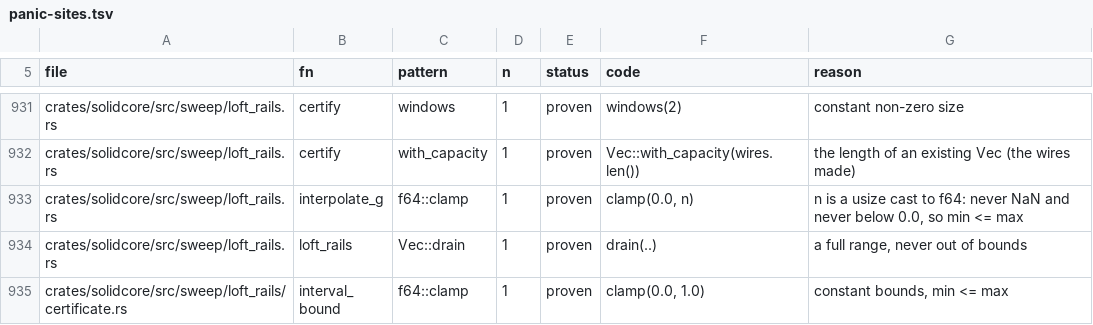
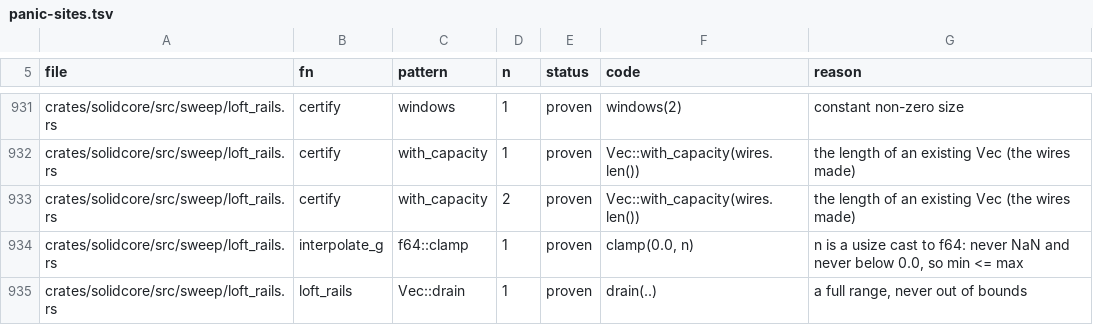
Before and after one commit to tangency-labs/solidcore, a TSV file: plan/panic-sites.tsv, drawn as a sheet; only a part is shown, gaps mark what is left out; the shorter side is filled out with more unchanged rows.

```diff
--- a/plan/panic-sites.tsv
+++ b/plan/panic-sites.tsv
@@ -932,2 +932,3 @@ crates/solidcore/src/sweep/loft_rails.rs	certify	windows	1	proven	windows(2)	con
 crates/solidcore/src/sweep/loft_rails.rs	certify	with_capacity	1	proven	Vec::with_capacity(wires.len())	the length of an existing Vec (the wires made)
+crates/solidcore/src/sweep/loft_rails.rs	certify	with_capacity	2	proven	Vec::with_capacity(wires.len())	the length of an existing Vec (the wires made)
 crates/solidcore/src/sweep/loft_rails.rs	interpolate_g	f64::clamp	1	proven	clamp(0.0, n)	n is a usize cast to f64: never NaN and never below 0.0, so min <= max
```
Also changed, not shown: 6 other files.
